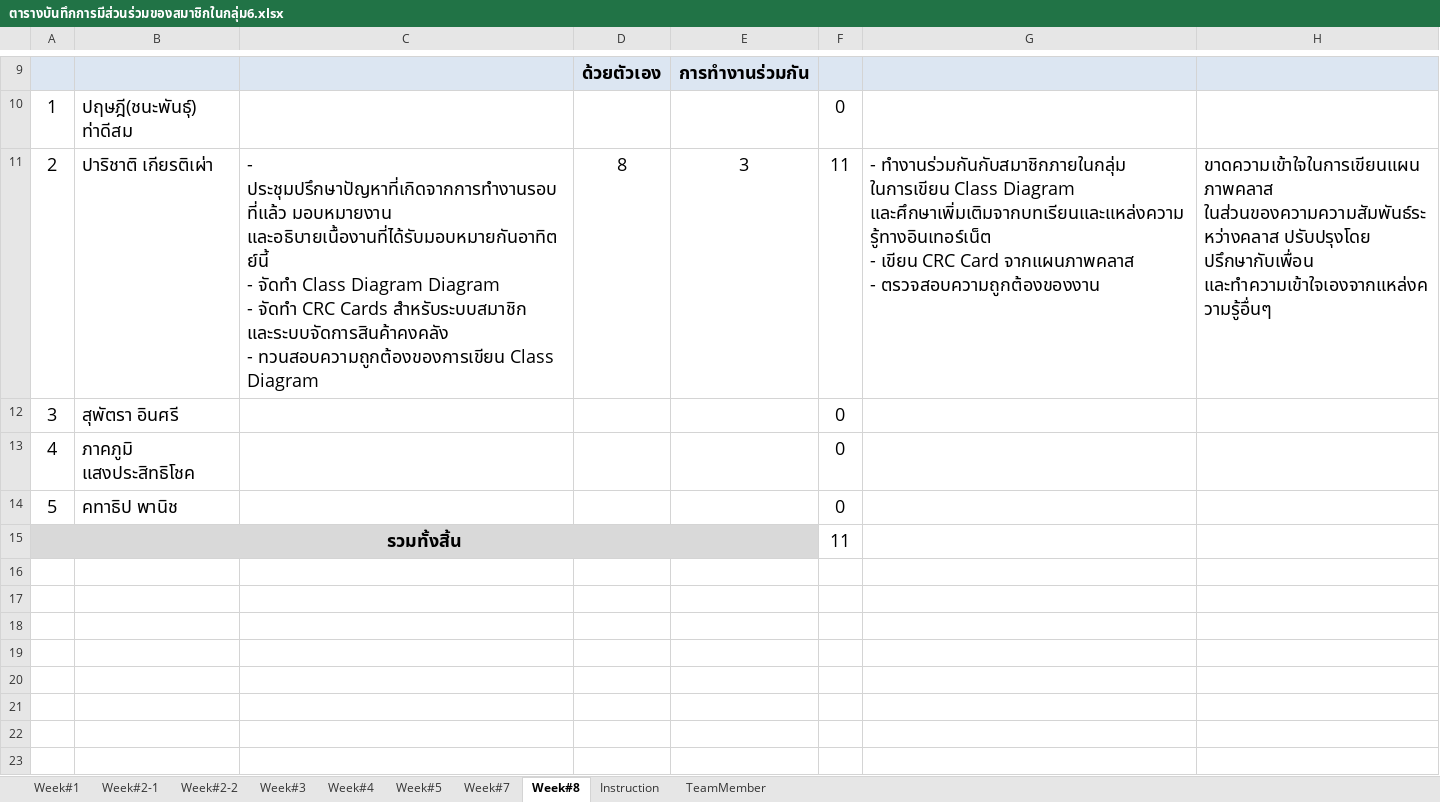
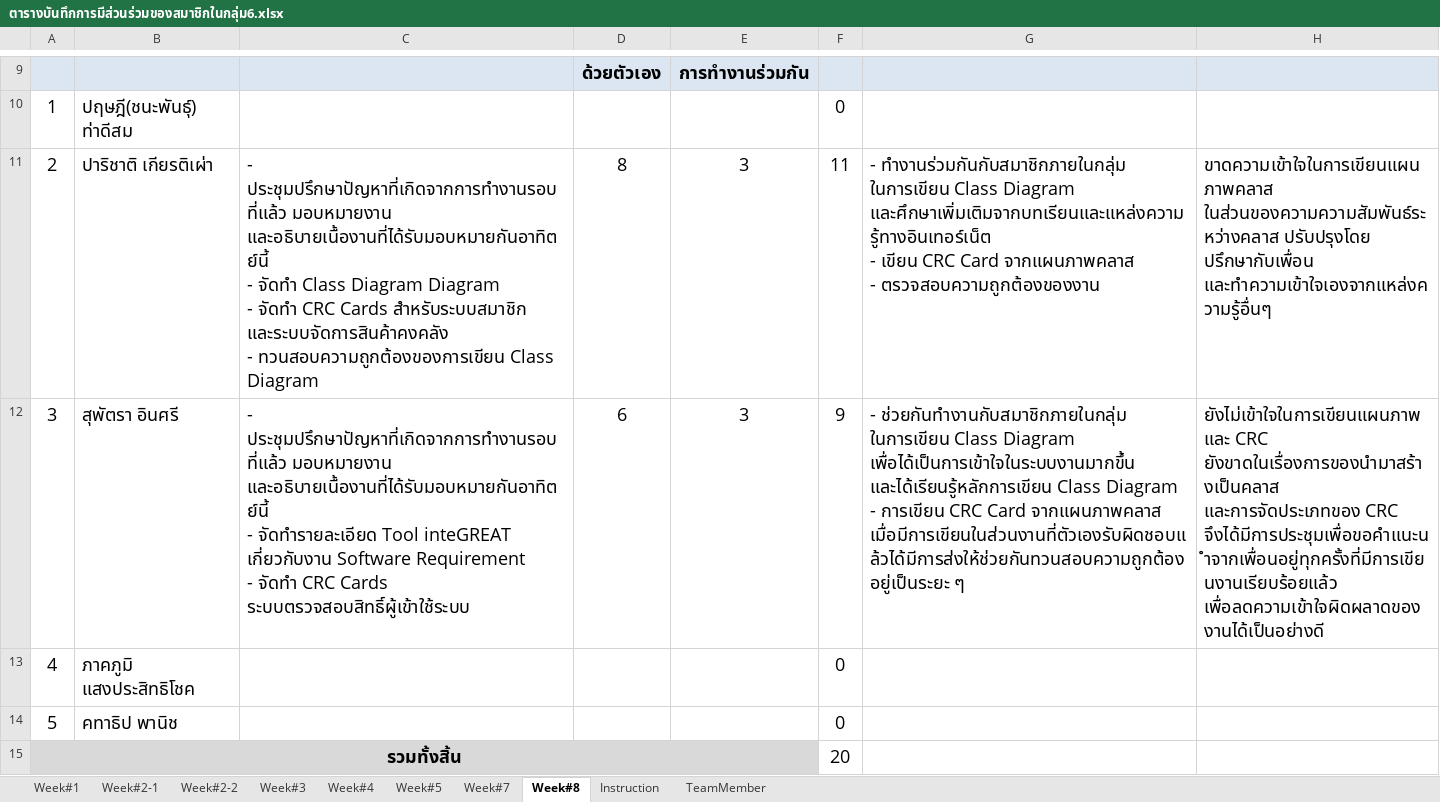
Before and after one commit to atadeesom/BubbleBeeDoc, an Excel workbook: Timesheet and MOM/ตารางบันทึกการมีส่วนร่วมของสมาชิกในกลุ่ม6.xlsx, sheet Week#8, drawn as a sheet; only a part is shown, gaps mark what is left out; values as stored, in another font and other column widths than the file's, no borders; ↵ is a line break in a cell; the diff names each change by its address in the sheet, - before the commit and + after, or states it on an @@ line.

Commit message:
Add Time sheet

```diff
--- a/Timesheet and MOM/ตารางบันทึกการมีส่วนร่วมของสมาชิกในกลุ่ม6.xlsx (sheet Week#8)
+++ b/Timesheet and MOM/ตารางบันทึกการมีส่วนร่วมของสมาชิกในกลุ่ม6.xlsx (sheet Week#8)
-C12: (empty)
+C12: - ประชุมปรึกษาปัญหาที่เกิดจากการทำงานรอบที่แล้ว มอบหมายงาน และอธิบายเนื้องานที่ได้รับมอบหมายกันอาทิตย์นี้ ↵ - จัดทำรายละเอียด Tool inteGREAT เกี่ยวกับงาน Software Requirement ↵ - จัดทำ CRC Cards ระบบตรวจสอบสิทธิ์ผู้เข้าใช้ระบบ
-D12: (empty)
+D12: 6
-E12: (empty)
+E12: 3
-F12: 0
+F12: 9
-G12: (empty)
+G12: - ช่วยกันทำงานกับสมาชิกภายในกลุ่ม ในการเขียน Class Diagram เพื่อได้เป็นการเข้าใจในระบบงานมากขึ้น และได้เรียนรู้หลักการเขียน Class Diagram ↵ - การเขียน CRC Card จากแผนภาพคลาส เมื่อมีการเขียนในส่วนงานที่ตัวเองรับผิดชอบแล้วได้มีการส่งให้ช่วยกันทวนสอบความถูกต้องอยู่เป็นระยะ ๆ
-H12: (empty)
+H12: ยังไม่เข้าใจในการเขียนแผนภาพและ CRC ยังขาดในเรื่องการของนำมาสร้างเป็นคลาส และการจัดประเภทของ CRC จึงได้มีการประชุมเพื่อขอคำแนะนำจากเพื่อนอยู่ทุกครั้งที่มีการเขียนงานเรียบร้อยแล้ว เพื่อลดความเข้าใจผิดผลาดของงานได้เป็นอย่างดี
-F15: 11
+F15: 20
```
